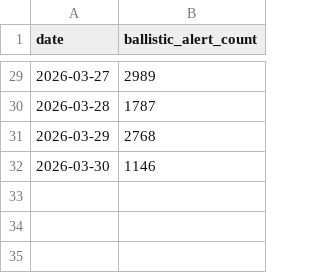
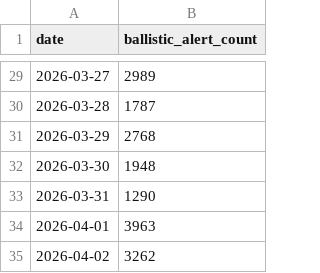
Before and after one commit to GrossBetruger/iran, a CSV file: data/ballistic_alerts_daily.csv, drawn as a sheet; only a part is shown, gaps mark what is left out.

Commit message:
feat: data till 2nd april

```diff
--- a/data/ballistic_alerts_daily.csv
+++ b/data/ballistic_alerts_daily.csv
@@ -31,2 +31,5 @@ date,ballistic_alert_count
 2026-03-29,2768
-2026-03-30,1146
+2026-03-30,1948
+2026-03-31,1290
+2026-04-01,3963
+2026-04-02,3262
```
Also changed, not shown: 8 other files.
